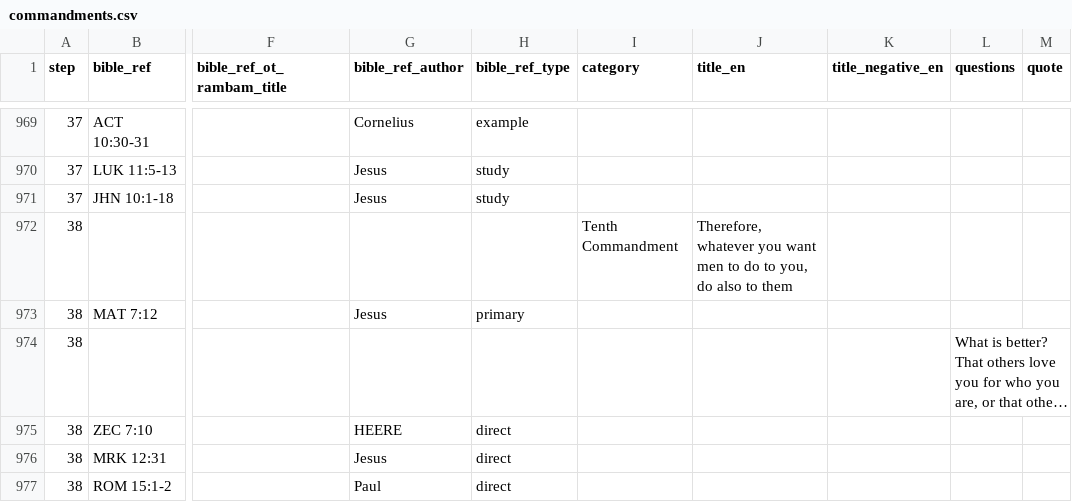
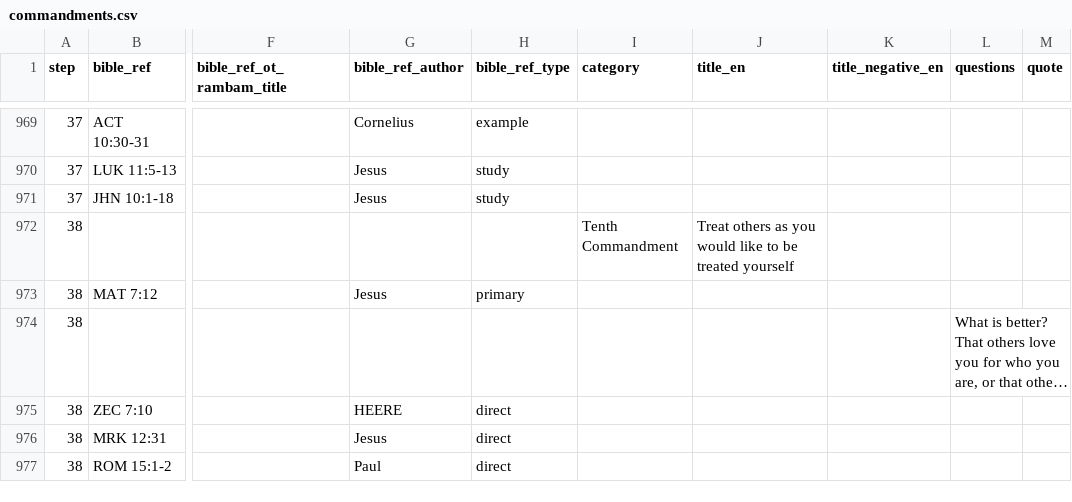
Before and after one commit to walkasjesus/walkasjesus_biblereferences, a CSV file: commandments.csv, drawn as a sheet; only a part is shown, gaps mark what is left out; long unchanged cells end in …; the diff names each change by its address in the sheet, - before the commit and + after, or states it on an @@ line.

Commit message:
Changed the title of step #38

```diff
--- a/commandments.csv
+++ b/commandments.csv
-J972 (title_en): Therefore, whatever you want men to do to you, do also to them
+J972 (title_en): Treat others as you would like to be treated yourself
```
